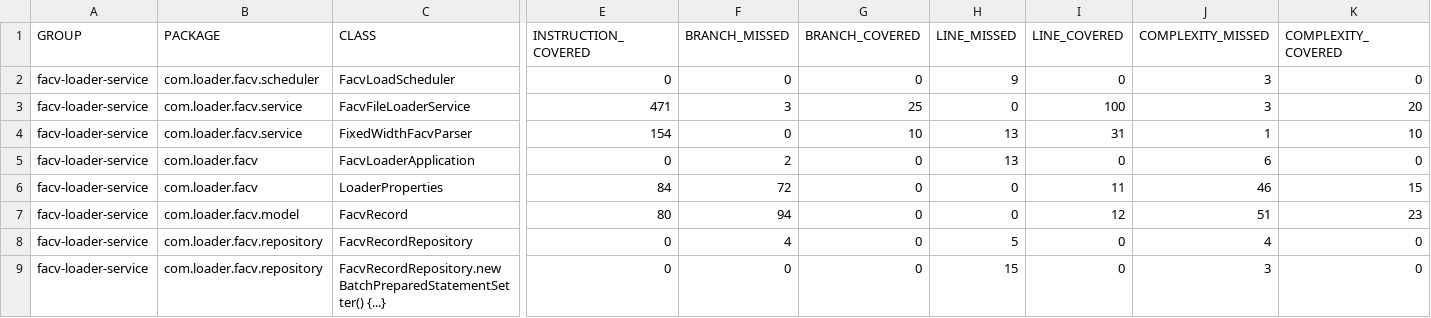
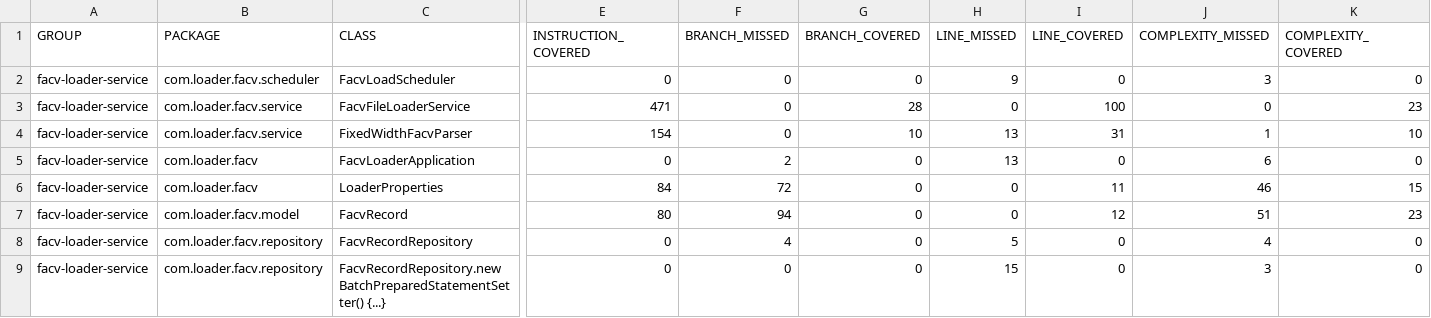
Before and after one commit to amoljagdale917/fileloader-service, a CSV file: target/site/jacoco/jacoco.csv, drawn as a sheet; only a part is shown, gaps mark what is left out; the diff names each change by its address in the sheet, - before the commit and + after, or states it on an @@ line.

Commit message:
Add test coverage and null columns

```diff
--- a/target/site/jacoco/jacoco.csv
+++ b/target/site/jacoco/jacoco.csv
-F3 (BRANCH_MISSED): 3
+F3 (BRANCH_MISSED): 0
-G3 (BRANCH_COVERED): 25
+G3 (BRANCH_COVERED): 28
-J3 (COMPLEXITY_MISSED): 3
+J3 (COMPLEXITY_MISSED): 0
-K3 (COMPLEXITY_COVERED): 20
+K3 (COMPLEXITY_COVERED): 23
```
Also changed, not shown: 15 other files.
